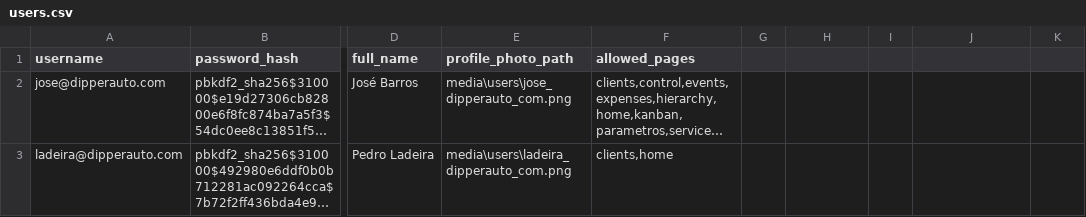
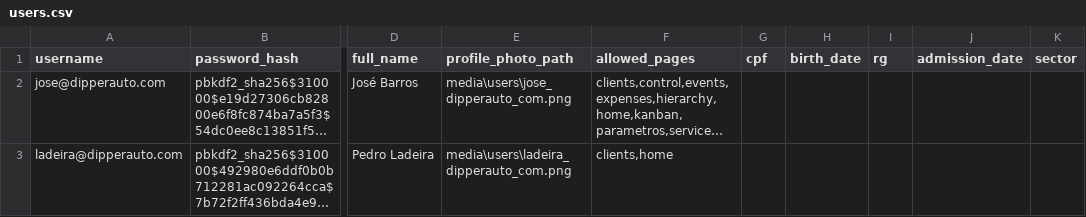
Before and after one commit to dipperauto/SamaRFID-V2, a CSV file: backend/users.csv, drawn as a sheet; only a part is shown, gaps mark what is left out; long unchanged cells end in …; the diff names each change by its address in the sheet, - before the commit and + after, or states it on an @@ line.

```diff
--- a/backend/users.csv
+++ b/backend/users.csv
-G1: (empty)
+G1: cpf
-H1: (empty)
+H1: birth_date
-I1: (empty)
+I1: rg
-J1: (empty)
+J1: admission_date
-K1: (empty)
+K1: sector
```
Also changed, not shown: 2 other files.
